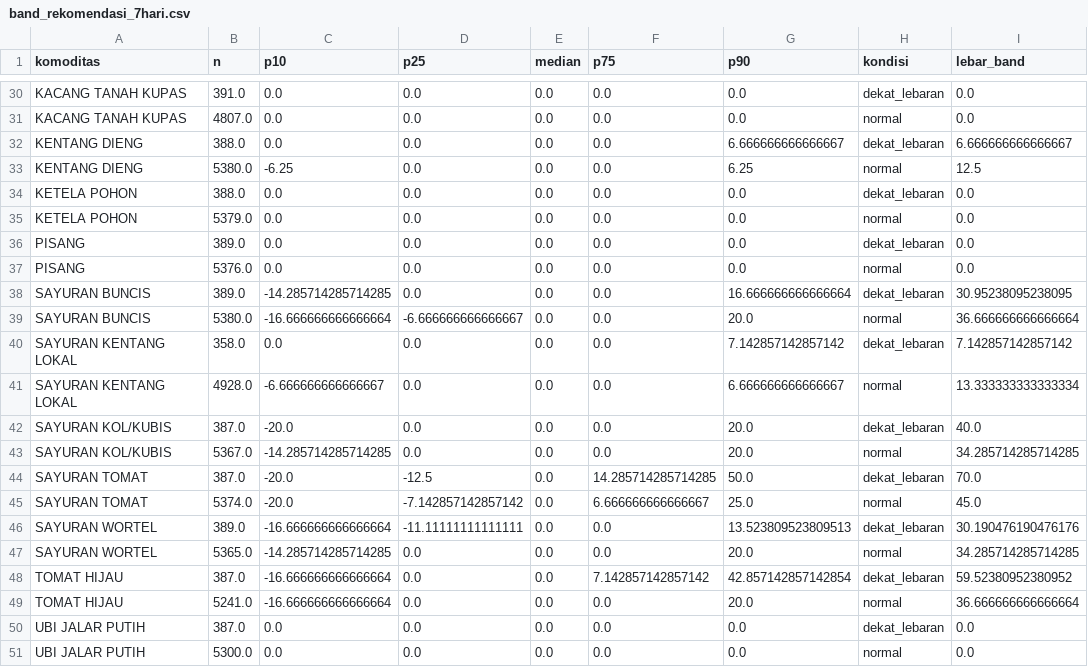
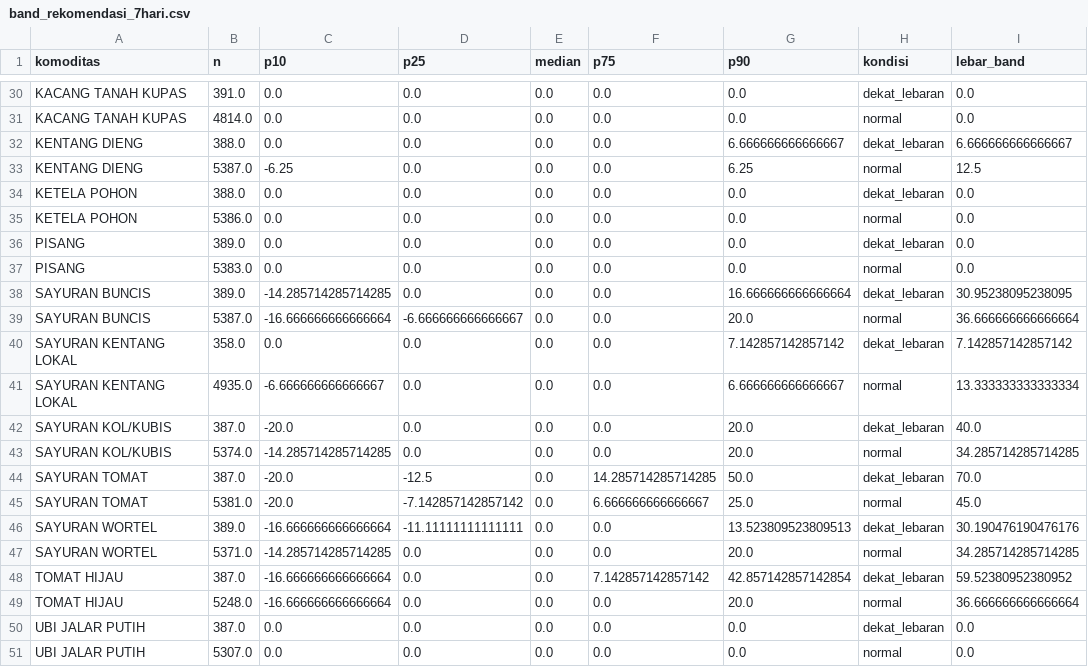
Before and after one commit to Hafizhputra27/example_scrap, a CSV file: models/band_rekomendasi_7hari.csv, drawn as a sheet; only a part is shown, gaps mark what is left out; the diff covers the shown part only; the diff names each change by its address in the sheet, - before the commit and + after, or states it on an @@ line.

```diff
--- a/models/band_rekomendasi_7hari.csv
+++ b/models/band_rekomendasi_7hari.csv
-B31 (n): 4807.0
+B31 (n): 4814.0
-B33 (n): 5380.0
+B33 (n): 5387.0
-B35 (n): 5379.0
+B35 (n): 5386.0
-B37 (n): 5376.0
+B37 (n): 5383.0
-B39 (n): 5380.0
+B39 (n): 5387.0
-B41 (n): 4928.0
+B41 (n): 4935.0
-B43 (n): 5367.0
+B43 (n): 5374.0
-B45 (n): 5374.0
+B45 (n): 5381.0
-B47 (n): 5365.0
+B47 (n): 5371.0
-B49 (n): 5241.0
+B49 (n): 5248.0
-B51 (n): 5300.0
+B51 (n): 5307.0
```
Also changed, not shown: 20 edited cells elsewhere in this file, data/processed/cuaca_9_pasar.csv, data/processed/kurs_usd_idr.csv, 20 other files.
